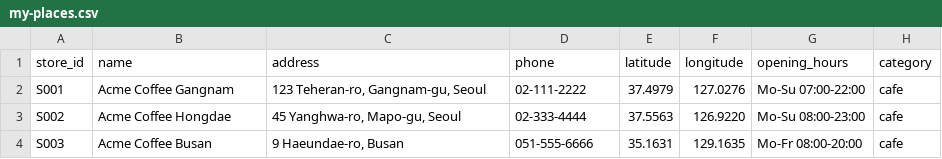
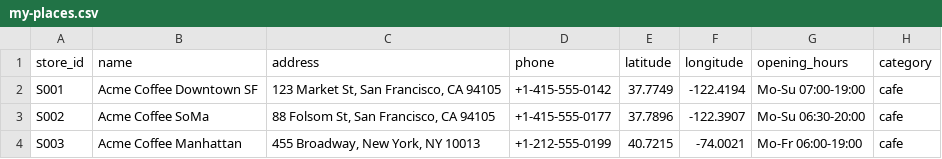
Before and after one commit to geowire/geowire, a CSV file: examples/customer-csv/my-places.csv, drawn as a sheet.

```diff
--- a/examples/customer-csv/my-places.csv
+++ b/examples/customer-csv/my-places.csv
@@ -1,4 +1,4 @@
 store_id,name,address,phone,latitude,longitude,opening_hours,category
-S001,Acme Coffee Gangnam,"123 Teheran-ro, Gangnam-gu, Seoul",02-111-2222,37.4979,127.0276,Mo-Su 07:00-22:00,cafe
-S002,Acme Coffee Hongdae,"45 Yanghwa-ro, Mapo-gu, Seoul",02-333-4444,37.5563,126.9220,Mo-Su 08:00-23:00,cafe
-S003,Acme Coffee Busan,"9 Haeundae-ro, Busan",051-555-6666,35.1631,129.1635,Mo-Fr 08:00-20:00,cafe
+S001,Acme Coffee Downtown SF,"123 Market St, San Francisco, CA 94105",+1-415-555-0142,37.7749,-122.4194,Mo-Su 07:00-19:00,cafe
+S002,Acme Coffee SoMa,"88 Folsom St, San Francisco, CA 94105",+1-415-555-0177,37.7896,-122.3907,Mo-Su 06:30-20:00,cafe
+S003,Acme Coffee Manhattan,"455 Broadway, New York, NY 10013",+1-212-555-0199,40.7215,-74.0021,Mo-Fr 06:00-19:00,cafe
```
Also changed, not shown: 6 other files.
